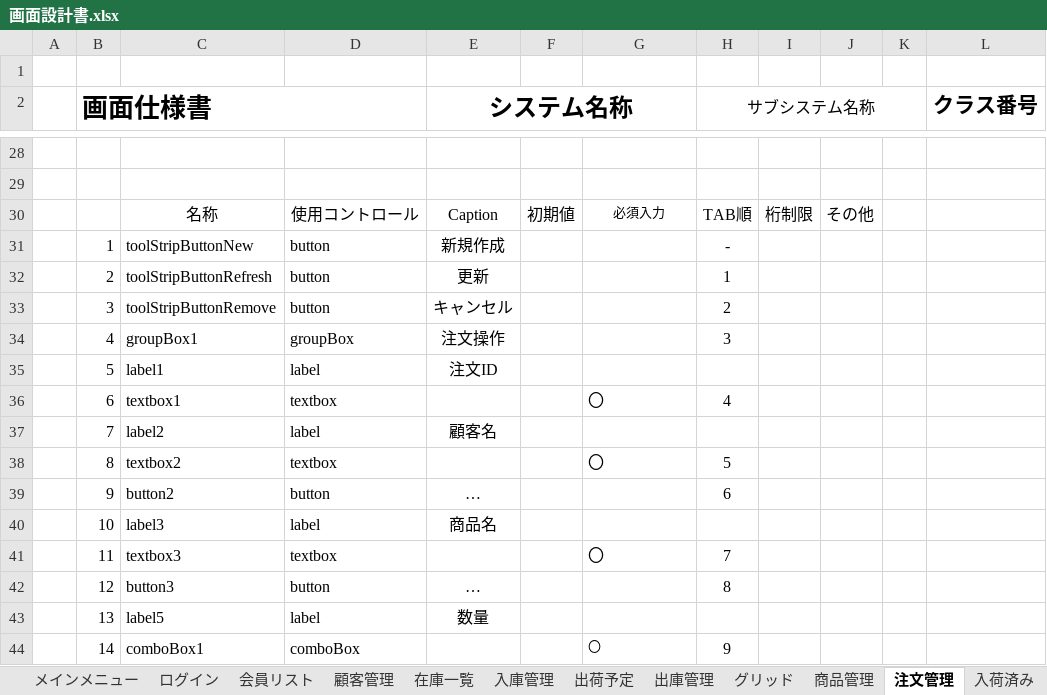
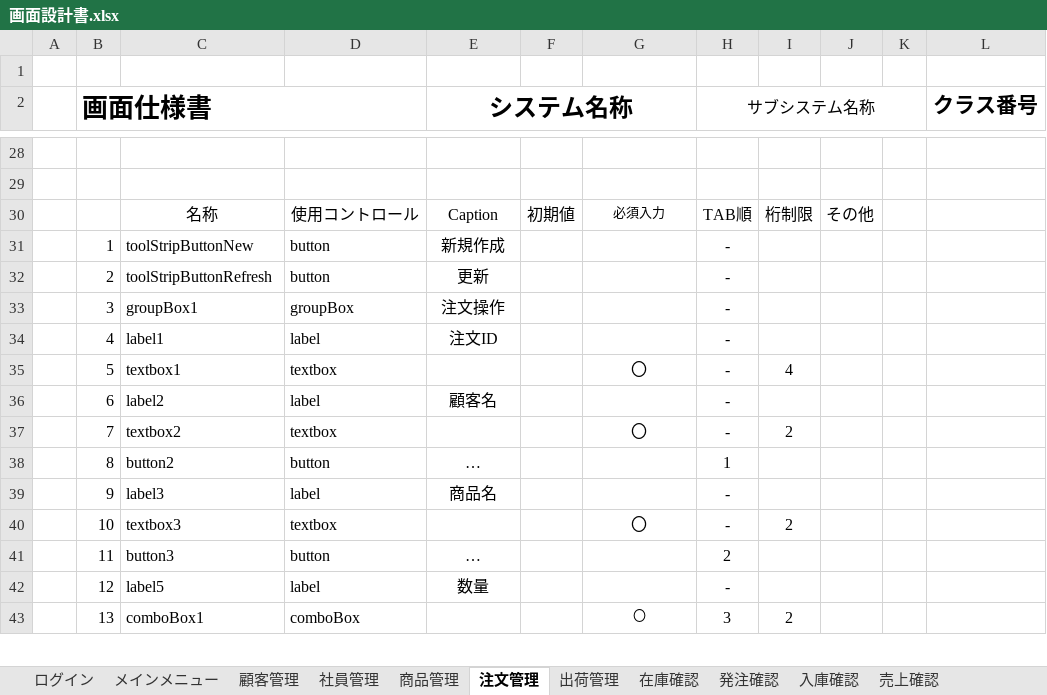
Before and after one commit to Yamanin3/system-devel, an Excel workbook: 提出ドキュメント/画面設計書.xlsx, sheet 注文管理, drawn as a sheet; only a part is shown, gaps mark what is left out; values as stored, in another font and other column widths than the file's, no borders; charts and pictures not drawn; removed rows and columns are numbered as before the commit, all else as after; the diff covers the shown part only; the diff names each change by its address in the sheet, - before the commit and + after, or states it on an @@ line.

```diff
--- a/提出ドキュメント/画面設計書.xlsx (sheet 注文管理)
+++ b/提出ドキュメント/画面設計書.xlsx (sheet 注文管理)
-sheet tab: 会員リスト
+sheet tab: 社員管理
-sheet tab: 在庫一覧
+sheet tab: 在庫確認
-sheet tab: 入庫管理
+sheet tab: 入庫確認
-sheet tab: 出荷予定
+sheet tab: 出荷管理
-sheet tab: 出庫管理
-sheet tab: 入荷済み
@@ sheet tab order changed: ログイン | メインメニュー | 顧客管理 | 社員管理 | 商品管理 | 注文管理 | 出荷管理 | 在庫確認 | 発注確認 | 入庫確認 | 売上確認 @@
-H32 (サブシステム名称): 1
+H32 (サブシステム名称): -
-row 33:  | 3 | toolStripButtonRemove | button | キャンセル |  |  | 2
-B33 (画面仕様書): 4
+B33 (画面仕様書): 3
-H33 (サブシステム名称): 3
+H33 (サブシステム名称): -
-B34 (画面仕様書): 5
+B34 (画面仕様書): 4
-H34 (サブシステム名称): (empty)
+H34 (サブシステム名称): -
-B35 (画面仕様書): 6
+B35 (画面仕様書): 5
-G35 alignment: left
+G35 alignment: center
-H35 (サブシステム名称): 4
+H35 (サブシステム名称): -
-I35: (empty)
+I35: 4
-B36 (画面仕様書): 7
+B36 (画面仕様書): 6
-H36 (サブシステム名称): (empty)
+H36 (サブシステム名称): -
-B37 (画面仕様書): 8
+B37 (画面仕様書): 7
-G37 alignment: left
+G37 alignment: center
-H37 (サブシステム名称): 5
+H37 (サブシステム名称): -
-I37: (empty)
+I37: 2
-B38 (画面仕様書): 9
+B38 (画面仕様書): 8
-H38 (サブシステム名称): 6
+H38 (サブシステム名称): 1
-B39 (画面仕様書): 10
+B39 (画面仕様書): 9
-H39 (サブシステム名称): (empty)
+H39 (サブシステム名称): -
-B40 (画面仕様書): 11
+B40 (画面仕様書): 10
-G40 alignment: left
+G40 alignment: center
-H40 (サブシステム名称): 7
+H40 (サブシステム名称): -
-I40: (empty)
+I40: 2
-B41 (画面仕様書): 12
+B41 (画面仕様書): 11
-H41 (サブシステム名称): 8
+H41 (サブシステム名称): 2
-B42 (画面仕様書): 13
+B42 (画面仕様書): 12
-H42 (サブシステム名称): (empty)
+H42 (サブシステム名称): -
-B43 (画面仕様書): 14
+B43 (画面仕様書): 13
-G43 alignment: left
+G43 alignment: center
-H43 (サブシステム名称): 9
+H43 (サブシステム名称): 3
-I43: (empty)
+I43: 2
```
Also changed, not shown: 1 added row, 2 removed rows, 31 edited cells and cell formats elsewhere in this sheet, sheet 顧客管理, sheet 社員管理, sheet 商品管理, sheet 出荷管理, sheet 入庫確認, sheet メインメニュー, 6 more sheets, other sheet tabs, charts or pictures, 2 other files.
